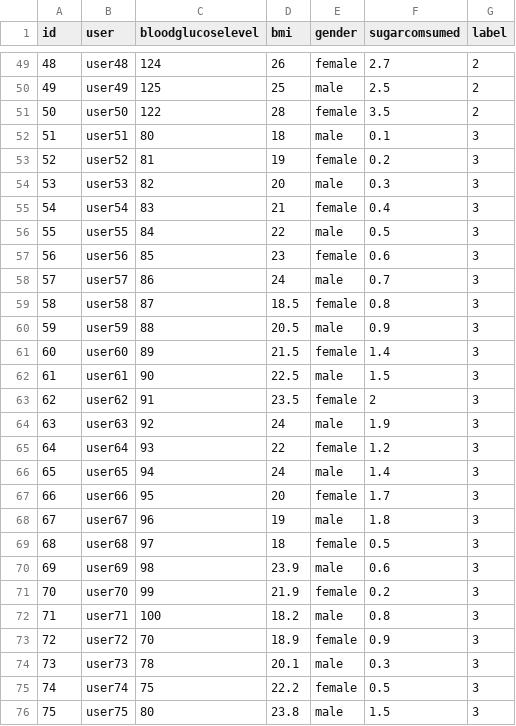
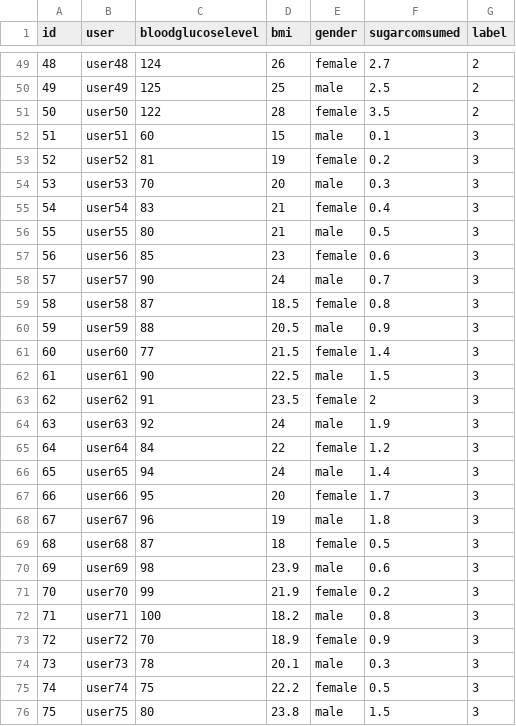
Before and after one commit to virajnilakh/ZenHealth, a CSV file: Algorithm/ZenHealthAppEngine/dataset/user_classifier.csv, drawn as a sheet; only a part is shown, gaps mark what is left out.

```diff
--- a/Algorithm/ZenHealthAppEngine/dataset/user_classifier.csv
+++ b/Algorithm/ZenHealthAppEngine/dataset/user_classifier.csv
@@ -51,12 +51,12 @@ id,user,bloodglucoselevel,bmi,gender,sugarcomsumed,label
 50,user50,122,28,female,3.5,2
-51,user51,80,18,male,0.1,3
+51,user51,60,15,male,0.1,3
 52,user52,81,19,female,0.2,3
-53,user53,82,20,male,0.3,3
+53,user53,70,20,male,0.3,3
 54,user54,83,21,female,0.4,3
-55,user55,84,22,male,0.5,3
+55,user55,80,21,male,0.5,3
 56,user56,85,23,female,0.6,3
-57,user57,86,24,male,0.7,3
+57,user57,90,24,male,0.7,3
 58,user58,87,18.5,female,0.8,3
 59,user59,88,20.5,male,0.9,3
-60,user60,89,21.5,female,1.4,3
+60,user60,77,21.5,female,1.4,3
 61,user61,90,22.5,male,1.5,3
@@ -64,3 +64,3 @@ id,user,bloodglucoselevel,bmi,gender,sugarcomsumed,label
 63,user63,92,24,male,1.9,3
-64,user64,93,22,female,1.2,3
+64,user64,84,22,female,1.2,3
 65,user65,94,24,male,1.4,3
@@ -68,3 +68,3 @@ id,user,bloodglucoselevel,bmi,gender,sugarcomsumed,label
 67,user67,96,19,male,1.8,3
-68,user68,97,18,female,0.5,3
+68,user68,87,18,female,0.5,3
 69,user69,98,23.9,male,0.6,3
```
Also changed, not shown: 15 other files.
